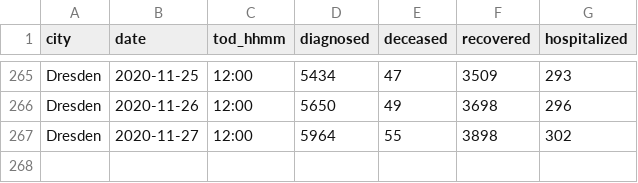
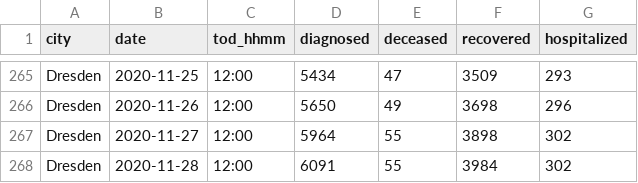
Before and after one commit to vv01f/covid19-curve-your-city, a CSV file: data/de_dresden_www.csv, drawn as a sheet; only a part is shown, gaps mark what is left out.

Commit message:
Commit from GitHub Actions (Data Provider)

```diff
--- a/data/de_dresden_www.csv
+++ b/data/de_dresden_www.csv
@@ -267 +267,2 @@ Dresden,2020-11-26,12:00,5650,49,3698,296
 Dresden,2020-11-27,12:00,5964,55,3898,302
+Dresden,2020-11-28,12:00,6091,55,3984,302
```
Also changed, not shown: 2 other files.
